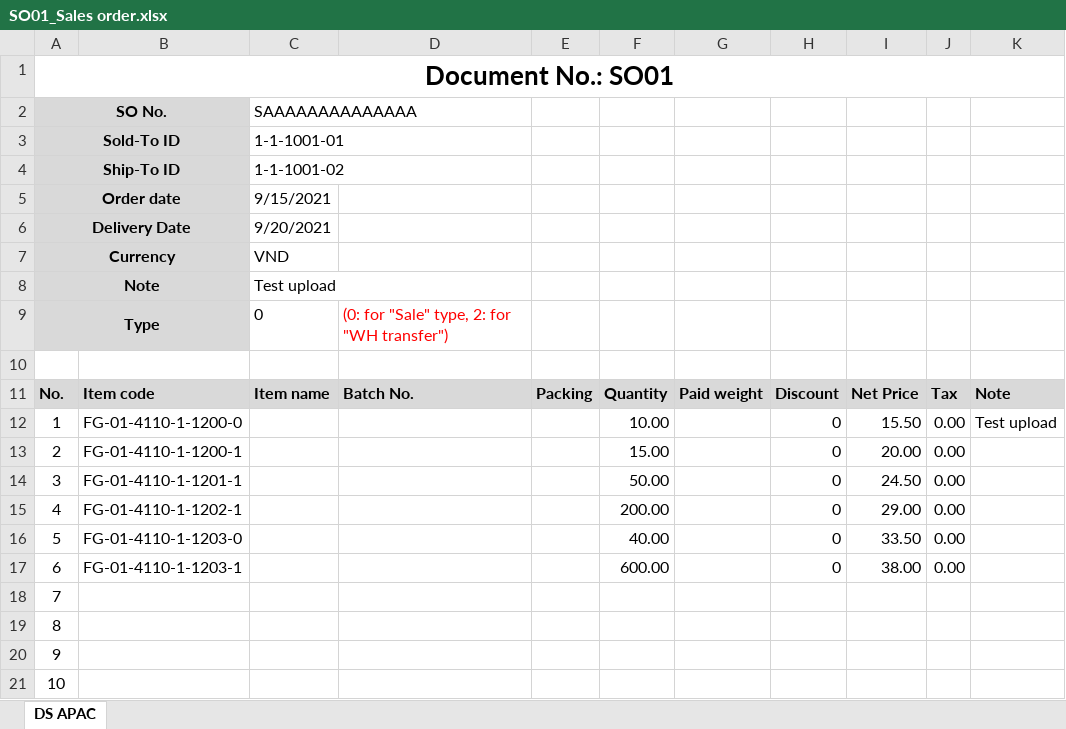
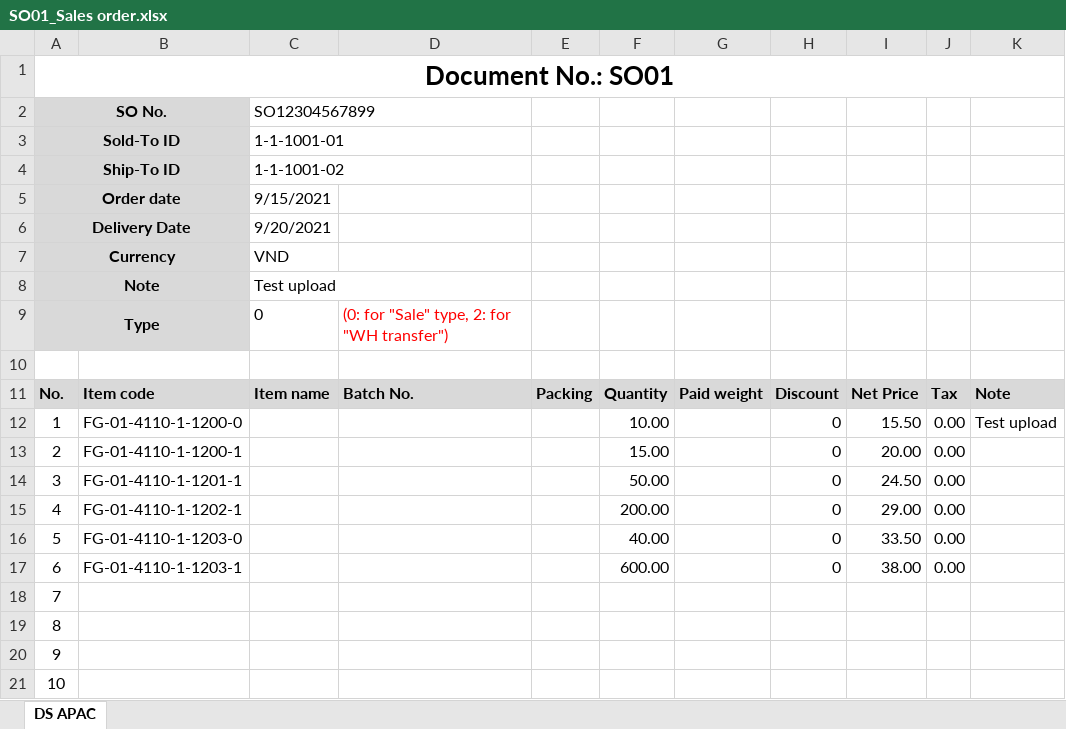
Before and after one commit to hoamee/NMVS, an Excel workbook: NMVS/uploads/SO01_Sales order.xlsx, sheet DS APAC, drawn as a sheet; values as stored, in another font and other column widths than the file's, no borders; the diff names each change by its address in the sheet, - before the commit and + after, or states it on an @@ line.

```diff
--- a/NMVS/uploads/SO01_Sales order.xlsx (sheet DS APAC)
+++ b/NMVS/uploads/SO01_Sales order.xlsx (sheet DS APAC)
-C2: SAAAAAAAAAAAAAA
+C2: SO12304567899
```
Also changed, not shown: NMVS/uploads/ICLS01_Incoming List (Supplier).xlsx, 19 other files.
